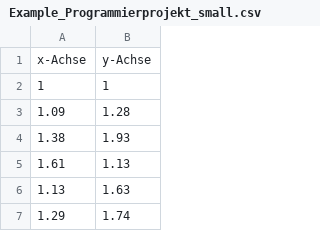
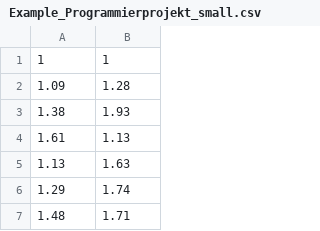
Before and after one commit to Enrico1077/ProgrammierProjekt, a CSV file: app/K_Means/Examples/Example_Programmierprojekt_small.csv, drawn as a sheet; only a part is shown; the shorter side is filled out with more unchanged rows.

```diff
--- a/app/K_Means/Examples/Example_Programmierprojekt_small.csv
+++ b/app/K_Means/Examples/Example_Programmierprojekt_small.csv
@@ -1,2 +1 @@
-x-Achse;y-Achse
 1;1
```
Also changed, not shown: 2 other files.
